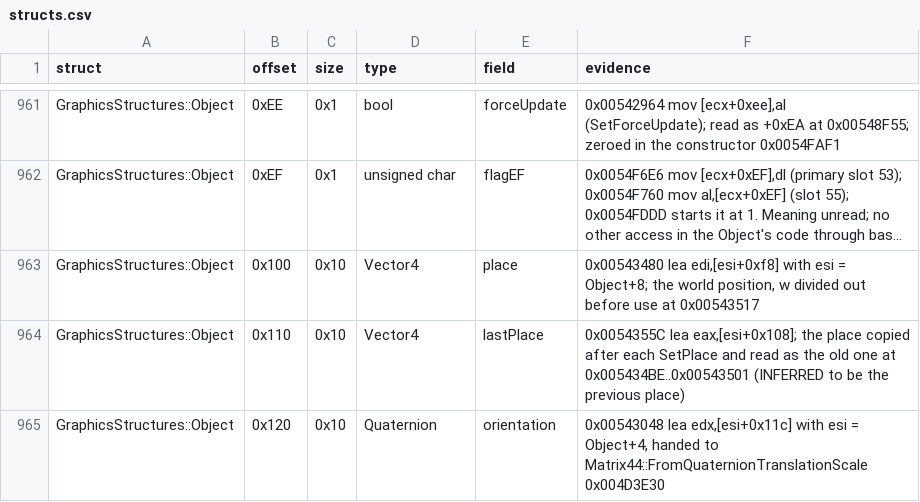
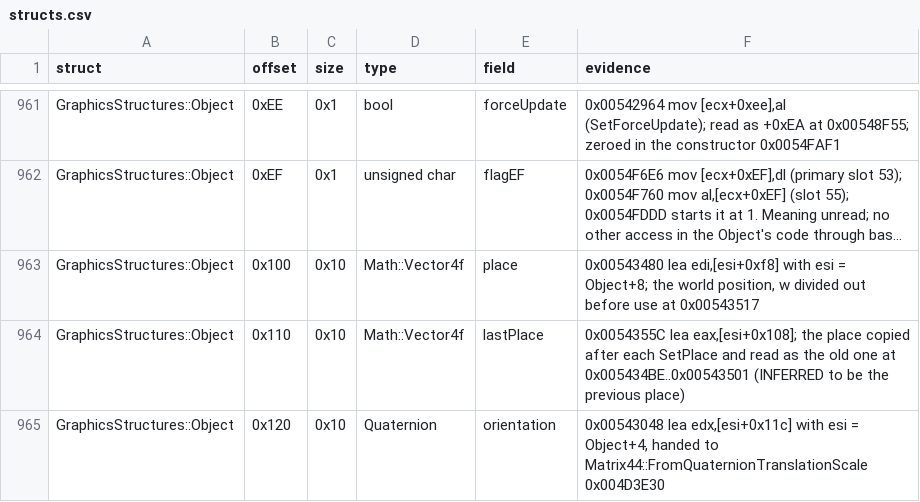
Before and after one commit to Whocares66-Dev/DAOAddressLibrary, a CSV file: data/structs.csv, drawn as a sheet; only a part is shown, gaps mark what is left out; long unchanged cells end in …; the diff covers the shown part only; the diff names each change by its address in the sheet, - before the commit and + after, or states it on an @@ line.

```diff
--- a/data/structs.csv
+++ b/data/structs.csv
-D963:D964 (type): Vector4
+D963:D964 (type): Math::Vector4f
```
Also changed, not shown: 99 edited cells elsewhere in this file, 2 other files.
